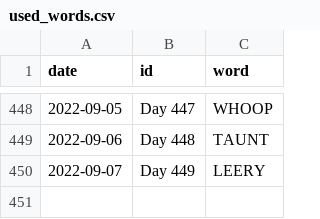
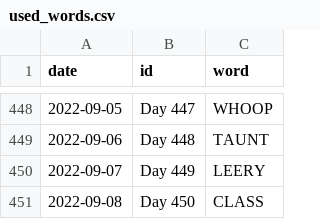
Before and after one commit to JacobLeeBrown/HackerRanks_Python, a CSV file: hackerranks/wordle/used_words.csv, drawn as a sheet; only a part is shown, gaps mark what is left out; the diff names each change by its address in the sheet, - before the commit and + after, or states it on an @@ line.

Commit message:
Another day, another Wordle

```diff
--- a/hackerranks/wordle/used_words.csv
+++ b/hackerranks/wordle/used_words.csv
+row 451: 2022-09-08 | Day 450 | CLASS
```
Also changed, not shown: 2 other files.
